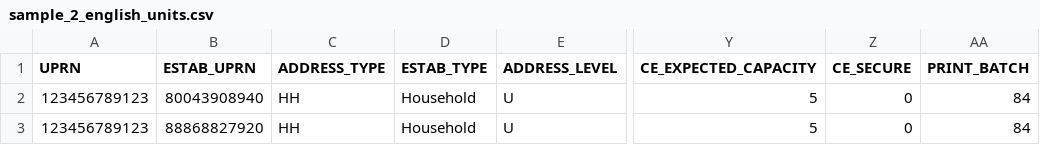
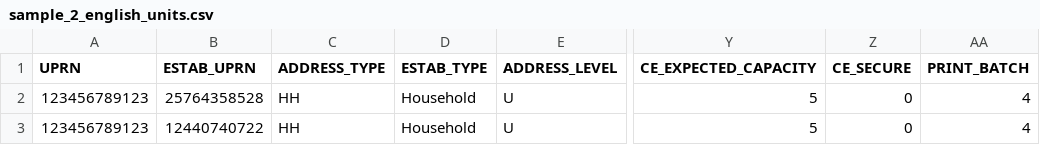
Before and after one commit to ONSdigital/census-rm-acceptance-tests, a CSV file: resources/sample_files/sample_2_english_units.csv, drawn as a sheet; only a part is shown, gaps mark what is left out; the diff names each change by its address in the sheet, - before the commit and + after, or states it on an @@ line.

```diff
--- a/resources/sample_files/sample_2_english_units.csv
+++ b/resources/sample_files/sample_2_english_units.csv
-B2 (ESTAB_UPRN): 80043908940
+B2 (ESTAB_UPRN): 25764358528
-AA2:AA3 (PRINT_BATCH): 84
+AA2:AA3 (PRINT_BATCH): 4
-B3 (ESTAB_UPRN): 88868827920
+B3 (ESTAB_UPRN): 12440740722
```
Also changed, not shown: resources/sample_files/sample_1_english_CE_secure_estab.csv, resources/sample_files/sample_1_ni_CE_estab.csv, 34 other files.
